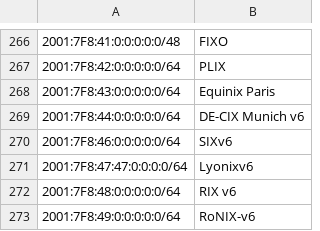
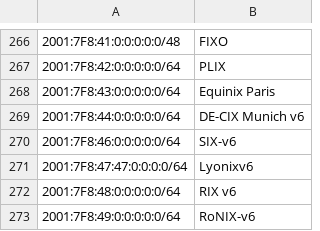
Before and after one commit to haensen/ix-networks, a CSV file: ix_ip6.csv, drawn as a sheet; only a part is shown, gaps mark what is left out; the diff names each change by its address in the sheet, - before the commit and + after, or states it on an @@ line.

```diff
--- a/ix_ip6.csv
+++ b/ix_ip6.csv
-B270: SIXv6
+B270: SIX-v6
```
Also changed, not shown: ix_ip4.csv.
